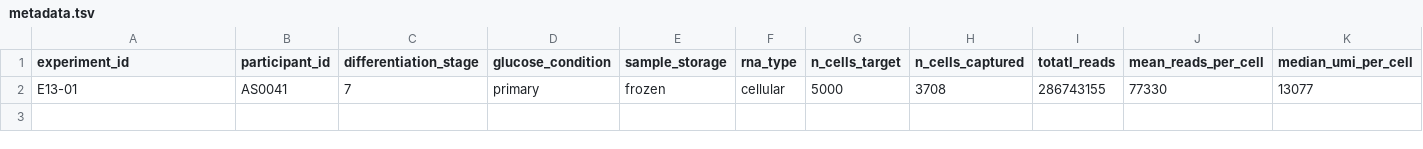
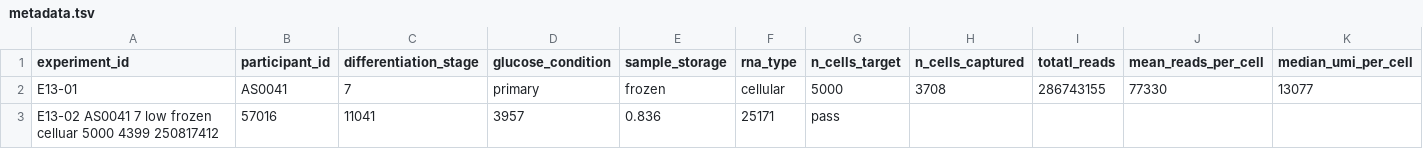
Before and after one commit to ckrilow/jupyter-notebooks, a TSV file: metadata.tsv, drawn as a sheet; only a part is shown; rows hold the shown columns only; the diff names each change by its address in the sheet, - before the commit and + after, or states it on an @@ line.

Commit message:
Update metadata.tsv

```diff
--- a/metadata.tsv
+++ b/metadata.tsv
+row 3: E13-02 AS0041 7 low frozen celluar 5000 4399 250817412 | 57016 | 11041 | 3957 | 0.836 | 25171 | pass
```
